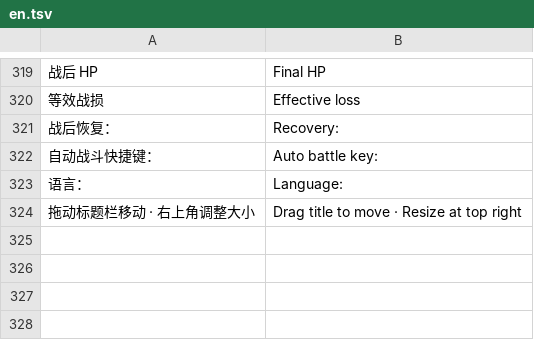
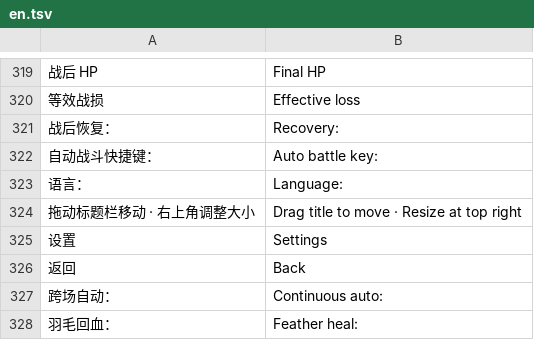
Before and after one commit to Yongzhaooo/sts1-combat-solver, a TSV file: overlay/resources/localization/en.tsv, drawn as a sheet; only a part is shown, gaps mark what is left out; the diff names each change by its address in the sheet, - before the commit and + after, or states it on an @@ line.

```diff
--- a/overlay/resources/localization/en.tsv
+++ b/overlay/resources/localization/en.tsv
+row 325: 设置 | Settings
+row 326: 返回 | Back
+row 327: 跨场自动： | Continuous auto:
+row 328: 羽毛回血： | Feather heal:
```
Also changed, not shown: 37 other files.
